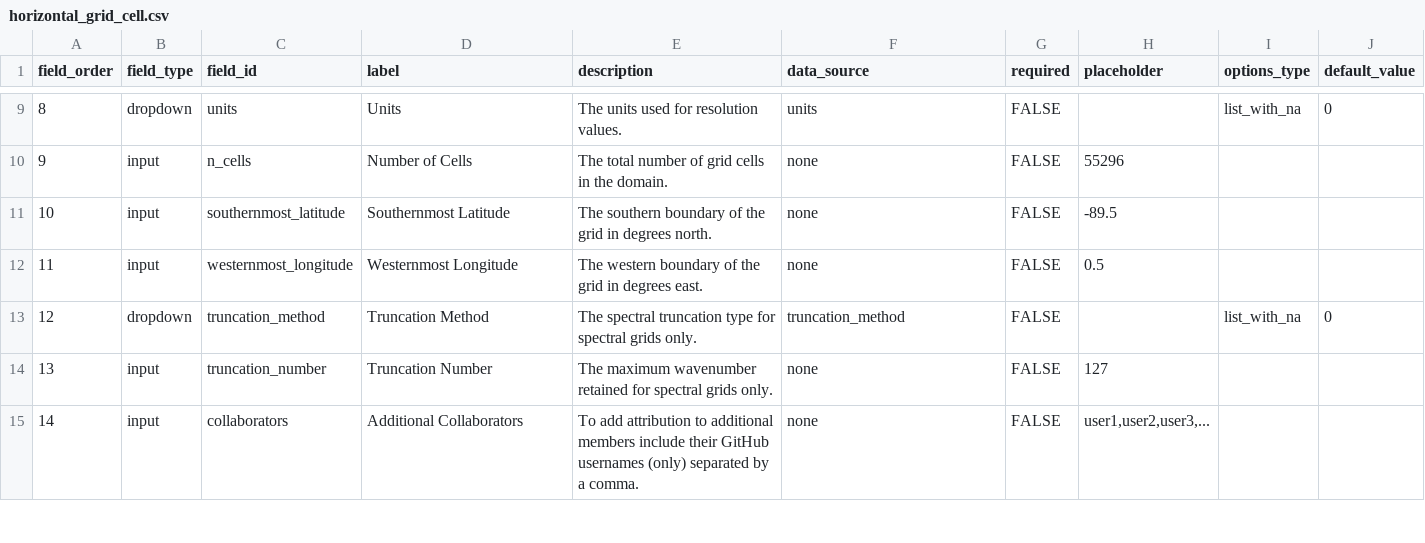
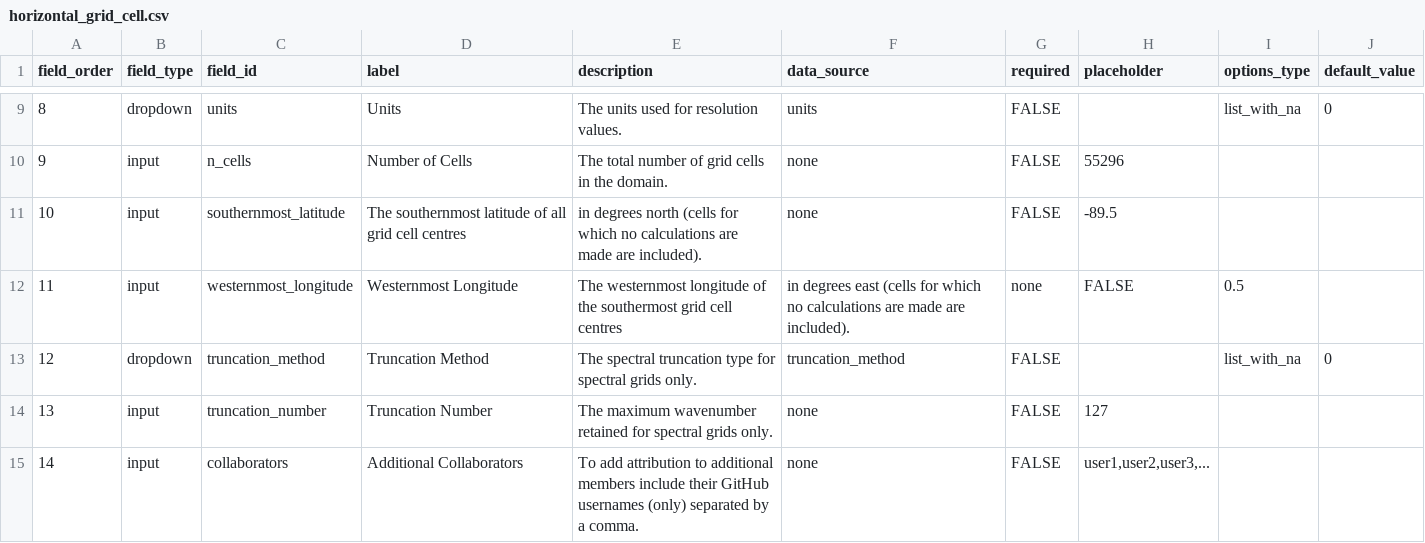
Before and after one commit to davidhassell/Essential-Model-Documentation, a CSV file: .github/GEN_ISSUE_TEMPLATE/horizontal_grid_cell.csv, drawn as a sheet; only a part is shown, gaps mark what is left out; the diff names each change by its address in the sheet, - before the commit and + after, or states it on an @@ line.

Commit message:
Update western/souther most cell description in line with EMD

```diff
--- a/.github/GEN_ISSUE_TEMPLATE/horizontal_grid_cell.csv
+++ b/.github/GEN_ISSUE_TEMPLATE/horizontal_grid_cell.csv
-D11 (label): Southernmost Latitude
+D11 (label): The southernmost latitude of all grid cell centres
-E11 (description): The southern boundary of the grid in degrees north.
+E11 (description): in degrees north (cells for which no calculations are made are included).
-E12 (description): The western boundary of the grid in degrees east.
+E12 (description): The westernmost longitude of the southermost grid cell centres
-F12 (data_source): none
+F12 (data_source): in degrees east (cells for which no calculations are made are included).
-G12 (required): FALSE
+G12 (required): none
-H12 (placeholder): 0.5
+H12 (placeholder): FALSE
-I12 (options_type): (empty)
+I12 (options_type): 0.5
```
